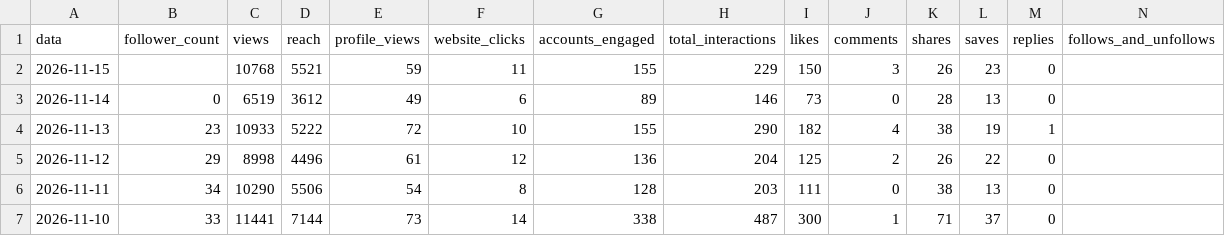
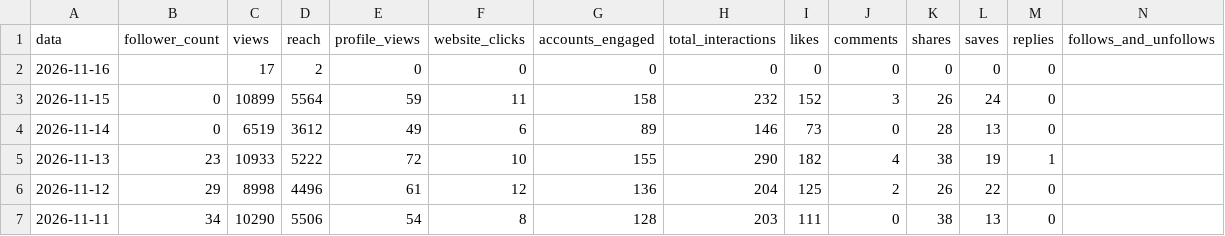
Before and after one commit to denysdmo/maa-publicador, a CSV file: metricas/conta.csv, drawn as a sheet; only a part is shown; the shorter side is filled out with more unchanged rows.

```diff
--- a/metricas/conta.csv
+++ b/metricas/conta.csv
@@ -1,3 +1,4 @@
 data,follower_count,views,reach,profile_views,website_clicks,accounts_engaged,total_interactions,likes,comments,shares,saves,replies,follows_and_unfollows
-2026-11-15,,10768,5521,59,11,155,229,150,3,26,23,0,
+2026-11-16,,17,2,0,0,0,0,0,0,0,0,0,
+2026-11-15,0,10899,5564,59,11,158,232,152,3,26,24,0,
 2026-11-14,0,6519,3612,49,6,89,146,73,0,28,13,0,
```
Also changed, not shown: metricas/midias.csv, metricas/stories.csv, 1 other file.
